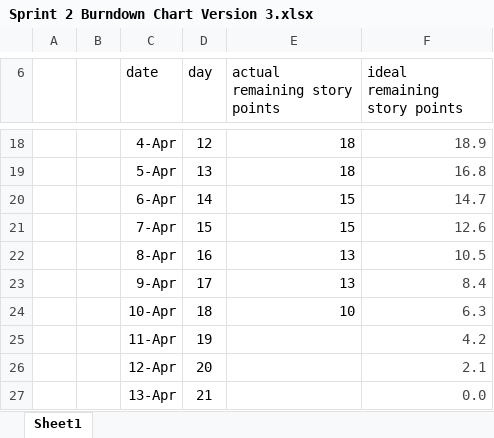
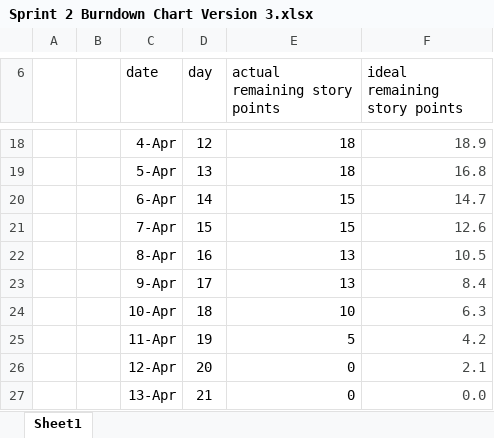
Before and after one commit to masomh-personal/adventra-app, an Excel workbook: _sprints/sprint2/burndown/Sprint 2 Burndown Chart Version 3.xlsx, sheet Sheet1, drawn as a sheet; only a part is shown, gaps mark what is left out; values as stored, in another font and other column widths than the file's, no borders; charts and pictures not drawn; the diff names each change by its address in the sheet, - before the commit and + after, or states it on an @@ line.

```diff
--- a/_sprints/sprint2/burndown/Sprint 2 Burndown Chart Version 3.xlsx (sheet Sheet1)
+++ b/_sprints/sprint2/burndown/Sprint 2 Burndown Chart Version 3.xlsx (sheet Sheet1)
-E25 (actual remaining story points): (empty)
+E25 (actual remaining story points): 5
-E26:E27 (actual remaining story points): (empty)
+E26:E27 (actual remaining story points): 0
```
Also changed, not shown: charts or pictures, 1 other file.
